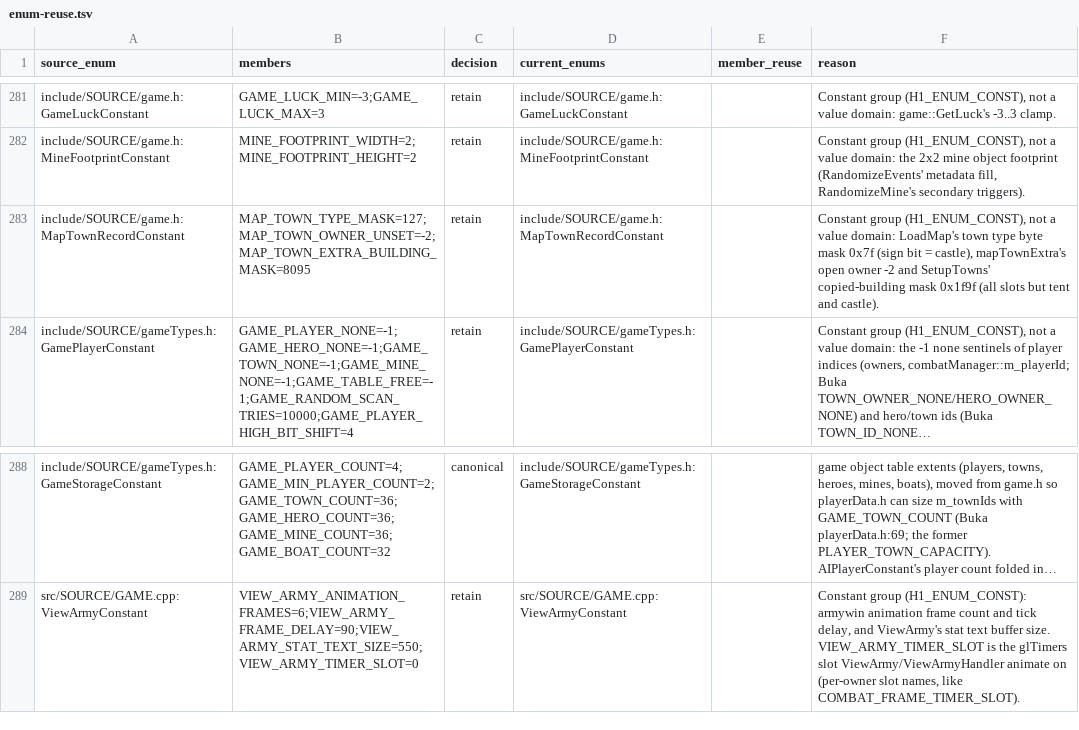
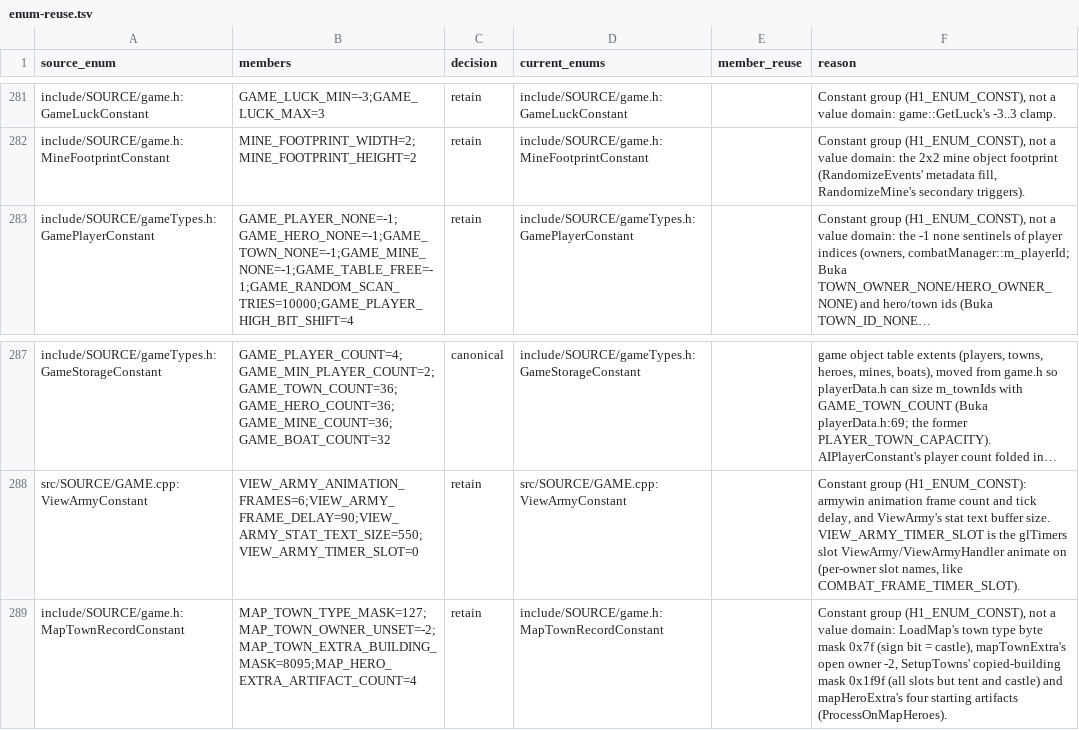
Before and after one commit to sushi-shi/homm1-decomp, a TSV file: config/reviews/enum-reuse.tsv, drawn as a sheet; only a part is shown, gaps mark what is left out; long unchanged cells end in …; removed rows and columns are numbered as before the commit, all else as after; the diff names each change by its address in the sheet, - before the commit and + after, or states it on an @@ line.

```diff
--- a/config/reviews/enum-reuse.tsv
+++ b/config/reviews/enum-reuse.tsv
-row 283: include/SOURCE/game.h:MapTownRecordConstant | MAP_TOWN_TYPE_MASK=127;MAP_TOWN_OWNER_UNSET=-2;MAP_TOWN_EXTRA_BUILDING_MASK=8095 | retain | include/SOURCE/game.h:MapTownRecordConstant |  | Constant group (H1_ENUM_CONST), not a value domain: LoadMap's town type byte mask 0x7f (sign bit = castle), mapTownExtra's open owner -2 and SetupTowns' copied-building mask 0x1f9f (all slots but tent and castle).
+row 289: include/SOURCE/game.h:MapTownRecordConstant | MAP_TOWN_TYPE_MASK=127;MAP_TOWN_OWNER_UNSET=-2;MAP_TOWN_EXTRA_BUILDING_MASK=8095;MAP_HERO_EXTRA_ARTIFACT_COUNT=4 | retain | include/SOURCE/game.h:MapTownRecordConstant |  | Constant group (H1_ENUM_CONST), not a value domain: LoadMap's town type byte mask 0x7f (sign bit = castle), mapTownExtra's open owner -2, SetupTowns' copied-building mask 0x1f9f (all slots but tent and castle) and mapHeroExtra's four starting artifacts (ProcessOnMapHeroes).
```
Also changed, not shown: 2 other files.
